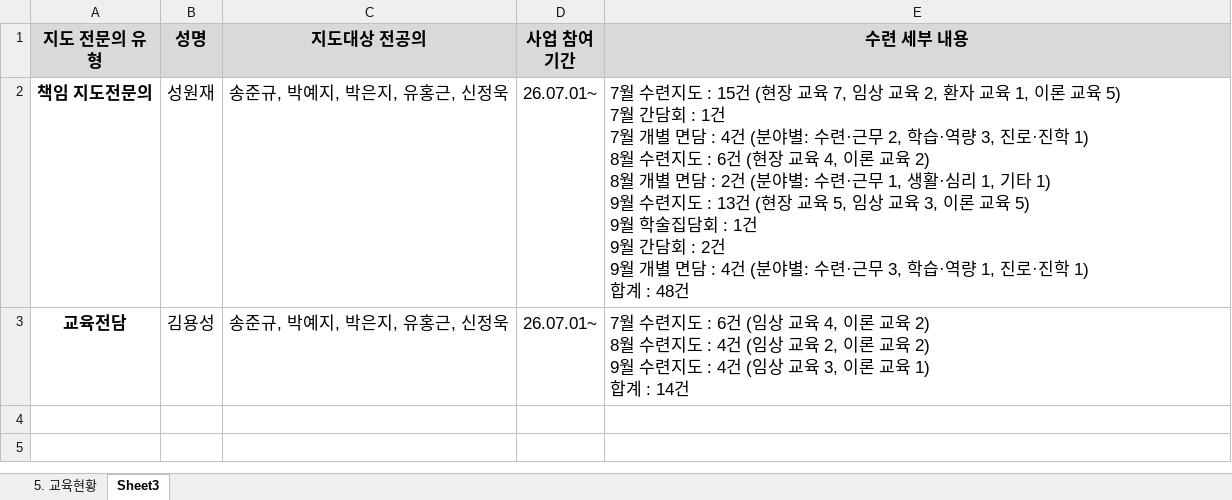
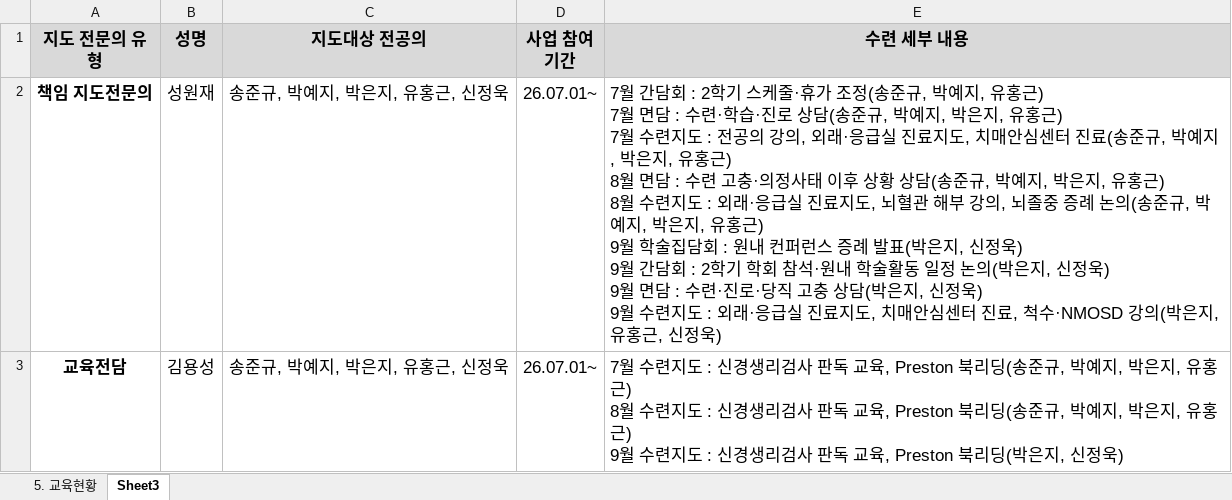
Before and after one commit to weissnicht5210/introgithupuse, an Excel workbook: 수련지도_입력양식_신경과.xlsx, sheet Sheet3, drawn as a sheet; values as stored, in another font and other column widths than the file's, no borders; ↵ is a line break in a cell; the diff names each change by its address in the sheet, - before the commit and + after, or states it on an @@ line.

```diff
--- a/수련지도_입력양식_신경과.xlsx (sheet Sheet3)
+++ b/수련지도_입력양식_신경과.xlsx (sheet Sheet3)
-E2 (수련 세부 내용): 7월 수련지도 : 15건 (현장 교육 7, 임상 교육 2, 환자 교육 1, 이론 교육 5) ↵ 7월 간담회 : 1건 ↵ 7월 개별 면담 : 4건 (분야별: 수련·근무 2, 학습·역량 3, 진로·진학 1) ↵ 8월 수련지도 : 6건 (현장 교육 4, 이론 교육 2) ↵ 8월 개별 면담 : 2건 (분야별: 수련·근무 1, 생활·심리 1, 기타 1) ↵ 9월 수련지도 : 13건 (현장 교육 5, 임상 교육 3, 이론 교육 5) ↵ 9월 학술집담회 : 1건 ↵ 9월 간담회 : 2건 ↵ 9월 개별 면담 : 4건 (분야별: 수련·근무 3, 학습·역량 1, 진로·진학 1) ↵ 합계 : 48건
+E2 (수련 세부 내용): 7월 간담회 : 2학기 스케줄·휴가 조정(송준규, 박예지, 유홍근) ↵ 7월 면담 : 수련·학습·진로 상담(송준규, 박예지, 박은지, 유홍근) ↵ 7월 수련지도 : 전공의 강의, 외래·응급실 진료지도, 치매안심센터 진료(송준규, 박예지, 박은지, 유홍근) ↵ 8월 면담 : 수련 고충·의정사태 이후 상황 상담(송준규, 박예지, 박은지, 유홍근) ↵ 8월 수련지도 : 외래·응급실 진료지도, 뇌혈관 해부 강의, 뇌졸중 증례 논의(송준규, 박예지, 박은지, 유홍근) ↵ 9월 학술집담회 : 원내 컨퍼런스 증례 발표(박은지, 신정욱) ↵ 9월 간담회 : 2학기 학회 참석·원내 학술활동 일정 논의(박은지, 신정욱) ↵ 9월 면담 : 수련·진로·당직 고충 상담(박은지, 신정욱) ↵ 9월 수련지도 : 외래·응급실 진료지도, 치매안심센터 진료, 척수·NMOSD 강의(박은지, 유홍근, 신정욱)
-E3 (수련 세부 내용): …지도 : 6건 (임상 교육 4, 이론 교육 2) ↵ 8월 수련지도 : 4건 (임상 교육 2, 이론 교육 2) ↵ 9월 수련지도 : 4건 (임상 교육 3, 이론 교육 1) ↵ 합계 : 14건
+E3 (수련 세부 내용): …지도 : 신경생리검사 판독 교육, Preston 북리딩(송준규, 박예지, 박은지, 유홍근) ↵ 8월 수련지도 : 신경생리검사 판독 교육, Preston 북리딩(송준규, 박예지, 박은지, 유홍근) ↵ 9월 수련지도 : 신경생리검사 판독 교육, Preston 북리딩(박은지, 신정욱)
```
Also changed, not shown: 수련지도_입력양식_산부인과.xlsx.
